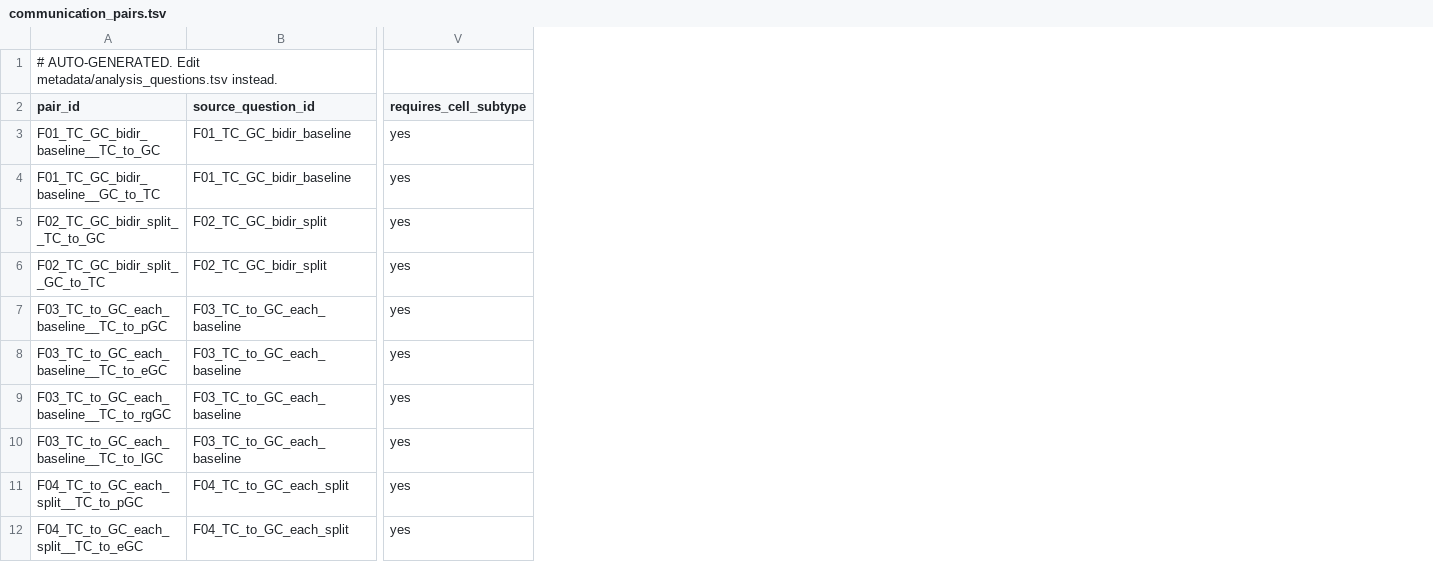
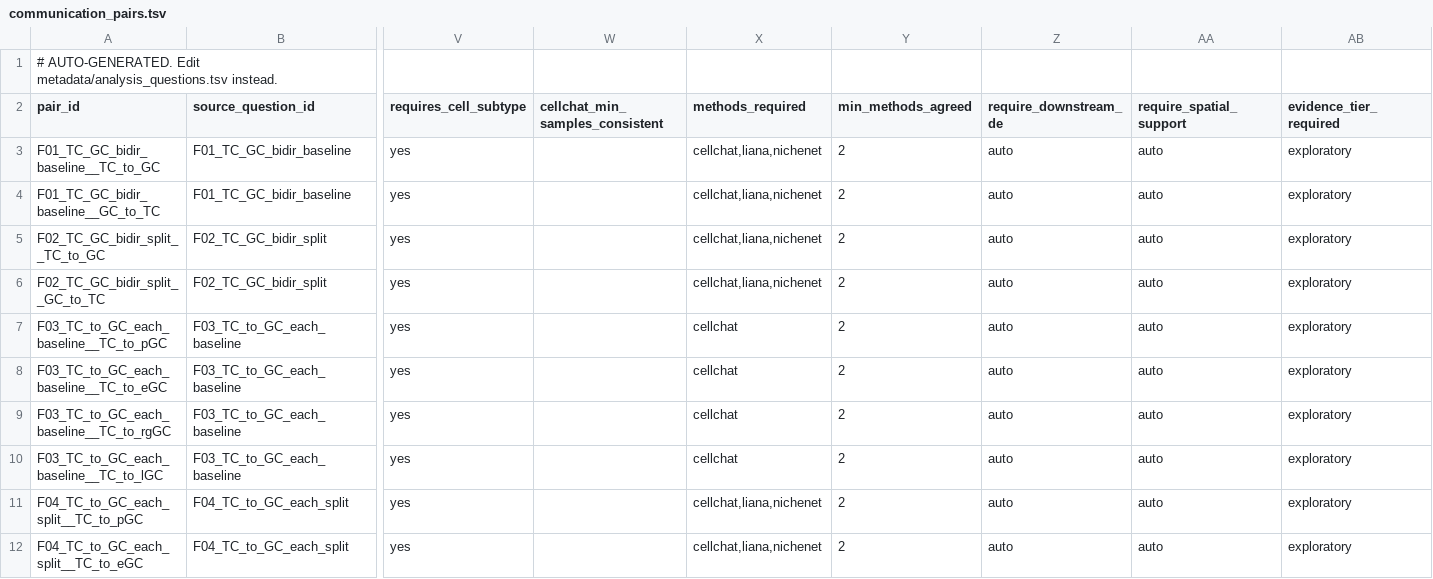
Before and after one commit to yqbxq/scRNA_pipeline_chicken_refactor, a TSV file: metadata/communication_pairs.tsv, drawn as a sheet; only a part is shown, gaps mark what is left out; the diff names each change by its address in the sheet, - before the commit and + after, or states it on an @@ line.

Commit message:
feat(07e): rewrite communication EDA report

```diff
--- a/metadata/communication_pairs.tsv
+++ b/metadata/communication_pairs.tsv
+column W (cellchat_min_samples_consistent), empty
+column X (methods_required), rows 3-12: cellchat,liana,nichenet | cellchat,liana,nichenet | cellchat,liana,nichenet | cellchat,liana,nichenet | cellchat | cellchat | cellchat | cellchat | cellchat,liana,nichenet | cellchat,liana,nichenet
+column Y (min_methods_agreed), rows 3-12: all 2
+column Z (require_downstream_de), rows 3-12: all auto
+column AA (require_spatial_support), rows 3-12: all auto
+column AB (evidence_tier_required), rows 3-12: all exploratory
```
Also changed, not shown: 20 other files.
